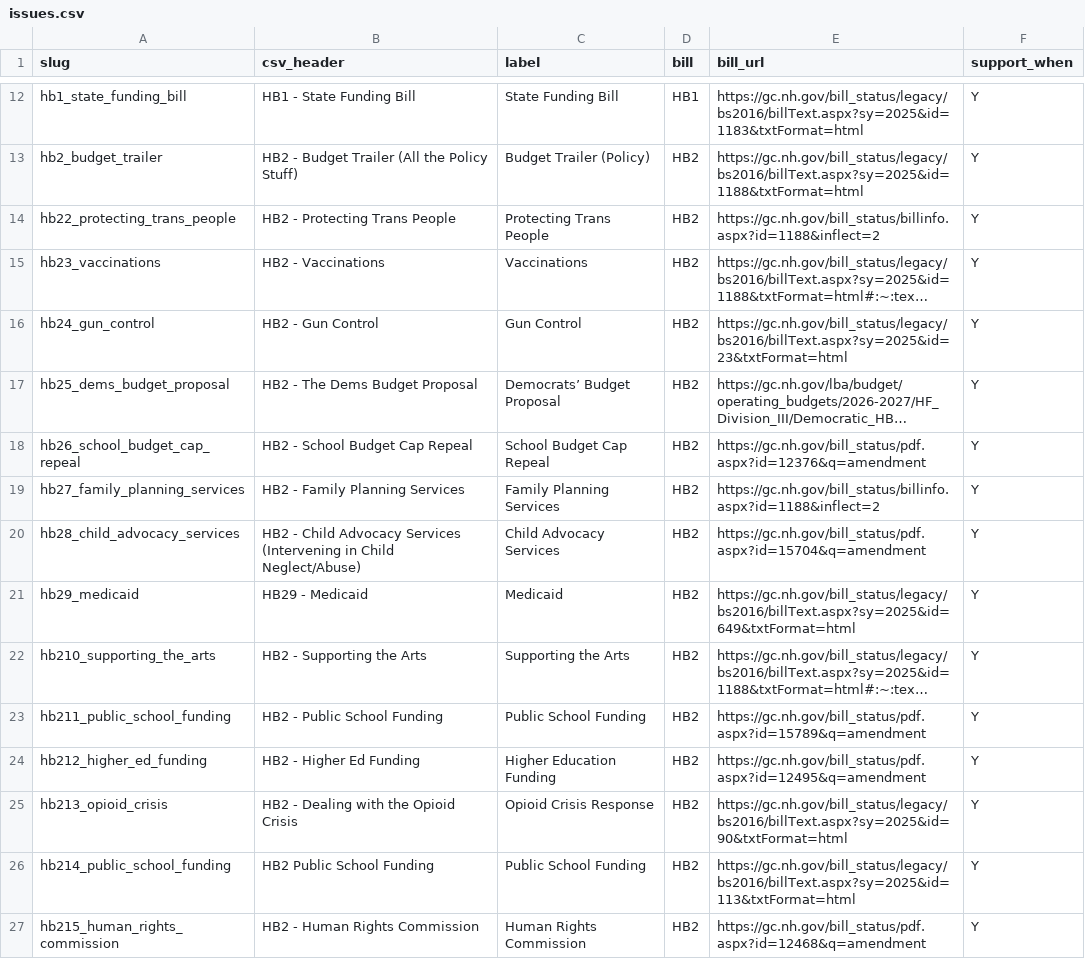
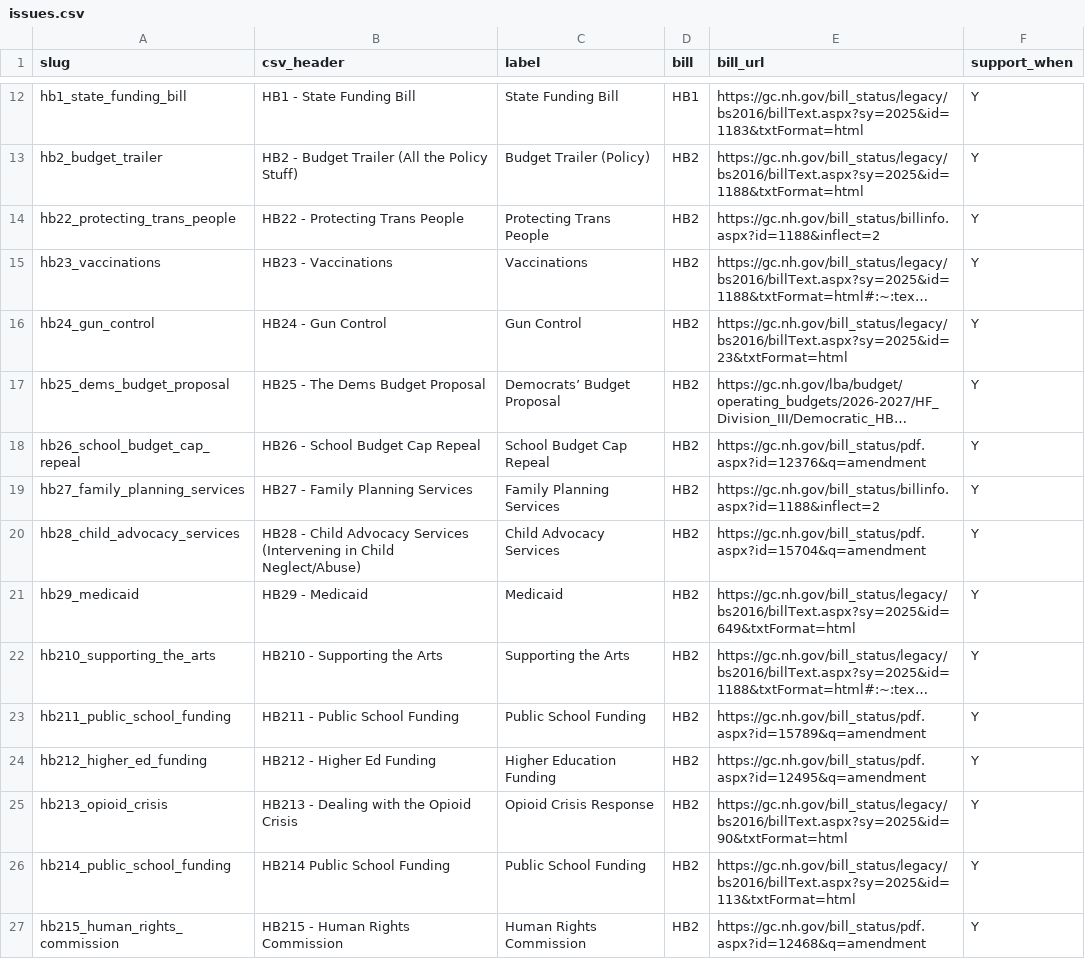
Before and after one commit to Echidne41/repapp, a CSV file: backend/data/issues.csv, drawn as a sheet; only a part is shown, gaps mark what is left out; long unchanged cells end in …; the diff names each change by its address in the sheet, - before the commit and + after, or states it on an @@ line.

Commit message:
Update issues.csv

```diff
--- a/backend/data/issues.csv
+++ b/backend/data/issues.csv
-B14 (csv_header): HB2 - Protecting Trans People
+B14 (csv_header): HB22 - Protecting Trans People
-B15 (csv_header): HB2 - Vaccinations
+B15 (csv_header): HB23 - Vaccinations
-B16 (csv_header): HB2 - Gun Control
+B16 (csv_header): HB24 - Gun Control
-B17 (csv_header): HB2 - The Dems Budget Proposal
+B17 (csv_header): HB25 - The Dems Budget Proposal
-B18 (csv_header): HB2 - School Budget Cap Repeal
+B18 (csv_header): HB26 - School Budget Cap Repeal
-B19 (csv_header): HB2 - Family Planning Services
+B19 (csv_header): HB27 - Family Planning Services
-B20 (csv_header): HB2 - Child…
+B20 (csv_header): HB28 - Child…
-B22 (csv_header): HB2 - Supporting the Arts
+B22 (csv_header): HB210 - Supporting the Arts
-B23 (csv_header): HB2 - Public School Funding
+B23 (csv_header): HB211 - Public School Funding
-B24 (csv_header): HB2 - Higher Ed Funding
+B24 (csv_header): HB212 - Higher Ed Funding
-B25 (csv_header): HB2 - Dealing with the Opioid Crisis
+B25 (csv_header): HB213 - Dealing with the Opioid Crisis
-B26 (csv_header): HB2 Public School Funding
+B26 (csv_header): HB214 Public School Funding
-B27 (csv_header): HB2 - Human Rights Commission
+B27 (csv_header): HB215 - Human Rights Commission
```
